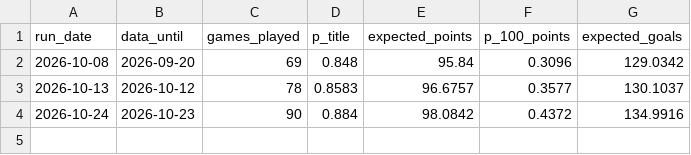
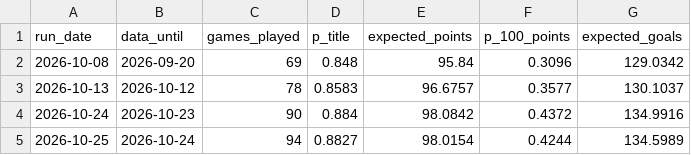
Before and after one commit to lpseco11/barca-season-predictor, a CSV file: predictions/season_history.csv, drawn as a sheet.

```diff
--- a/predictions/season_history.csv
+++ b/predictions/season_history.csv
@@ -4 +4,2 @@ run_date,data_until,games_played,p_title,expected_points,p_100_points,expected_g
 2026-10-24,2026-10-23,90,0.884,98.0842,0.4372,134.9916
+2026-10-25,2026-10-24,94,0.8827,98.0154,0.4244,134.5989
```
Also changed, not shown: 1 other file.
